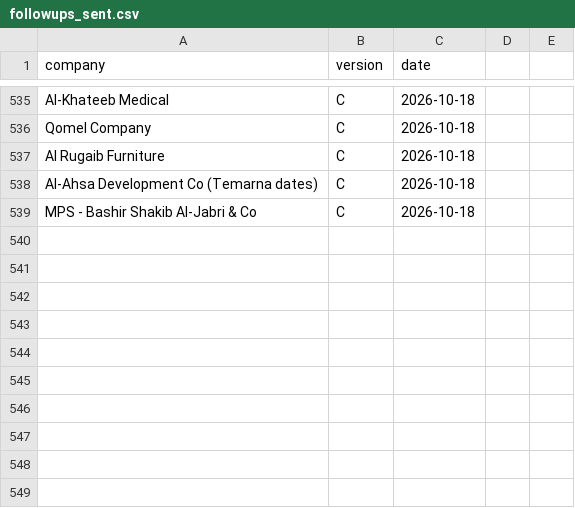
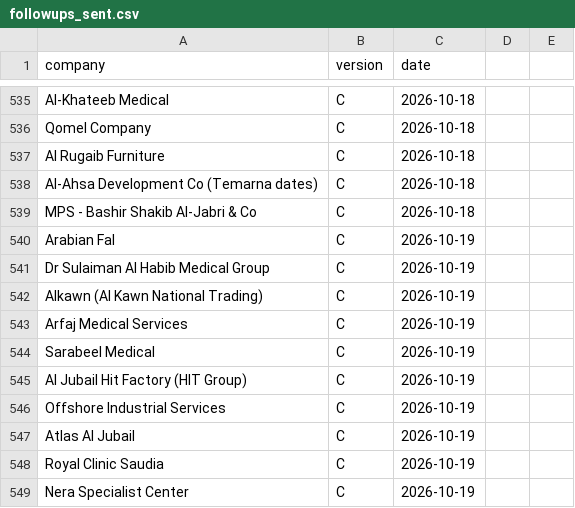
Before and after one commit to Nuredin-Moh/job-madinah, a CSV file: data/followups_sent.csv, drawn as a sheet; only a part is shown, gaps mark what is left out; the diff names each change by its address in the sheet, - before the commit and + after, or states it on an @@ line.

```diff
--- a/data/followups_sent.csv
+++ b/data/followups_sent.csv
+row 540: Arabian Fal | C | 2026-10-19
+row 541: Dr Sulaiman Al Habib Medical Group | C | 2026-10-19
+row 542: Alkawn (Al Kawn National Trading) | C | 2026-10-19
+row 543: Arfaj Medical Services | C | 2026-10-19
+row 544: Sarabeel Medical | C | 2026-10-19
+row 545: Al Jubail Hit Factory (HIT Group) | C | 2026-10-19
+row 546: Offshore Industrial Services | C | 2026-10-19
+row 547: Atlas Al Jubail | C | 2026-10-19
+row 548: Royal Clinic Saudia | C | 2026-10-19
+row 549: Nera Specialist Center | C | 2026-10-19
```
